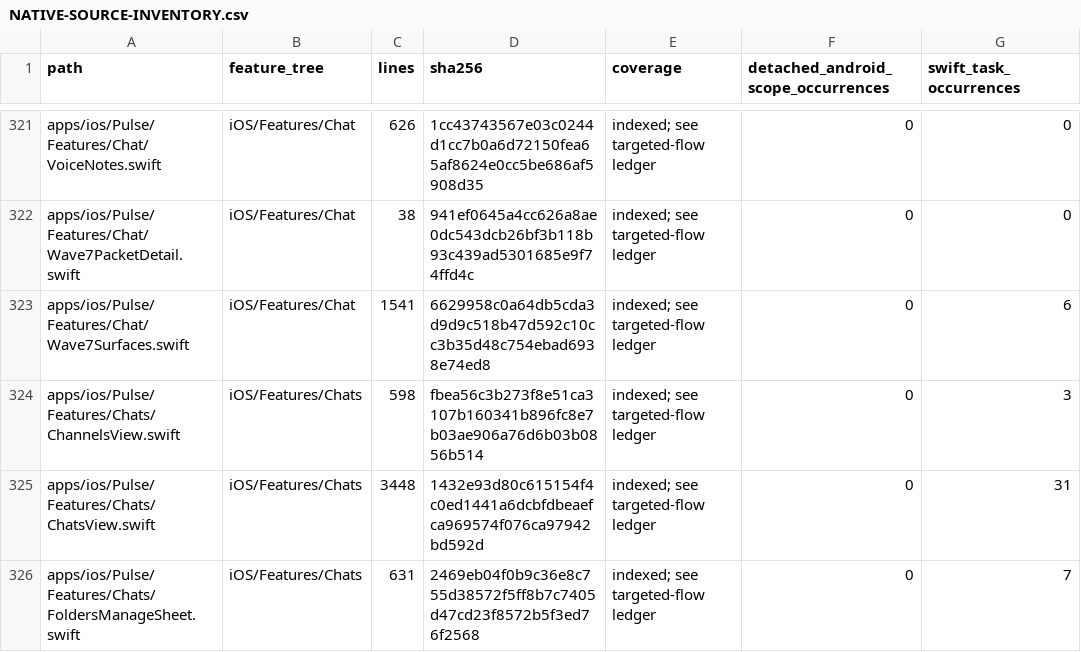
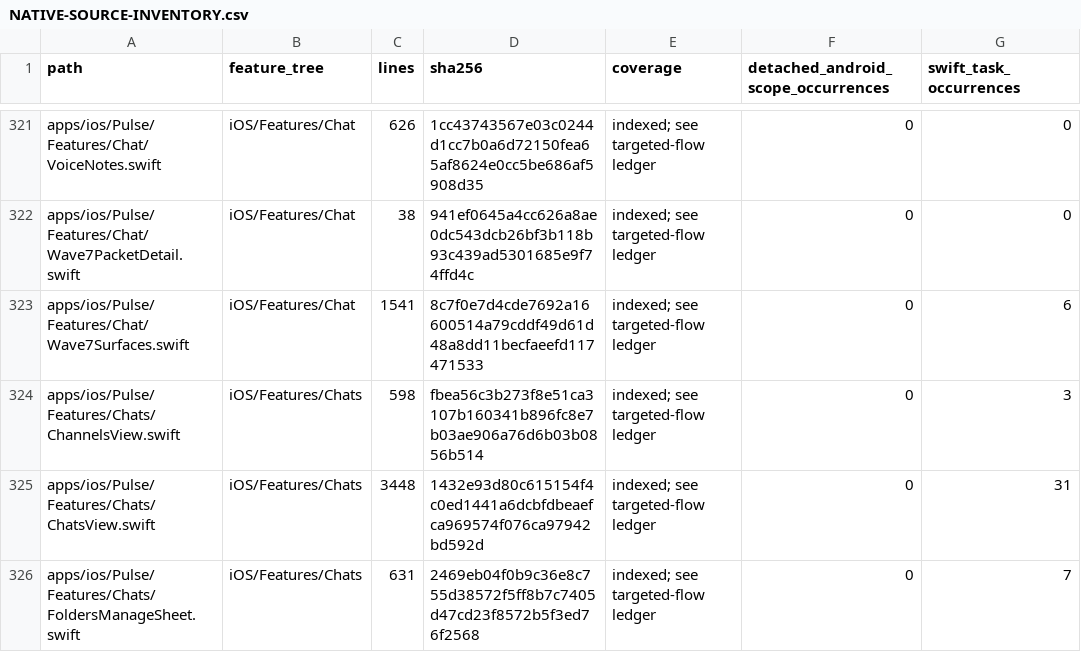
Before and after one commit to GrapseeAgency/the-mystrious-chat-app, a CSV file: docs/NATIVE-SOURCE-INVENTORY.csv, drawn as a sheet; only a part is shown, gaps mark what is left out; the diff covers the shown part only; the diff names each change by its address in the sheet, - before the commit and + after, or states it on an @@ line.

```diff
--- a/docs/NATIVE-SOURCE-INVENTORY.csv
+++ b/docs/NATIVE-SOURCE-INVENTORY.csv
-D323 (sha256): 6629958c0a64db5cda3d9d9c518b47d592c10cc3b35d48c754ebad6938e74ed8
+D323 (sha256): 8c7f0e7d4cde7692a16600514a79cddf49d61d48a8dd11becfaeefd117471533
```
Also changed, not shown: 14 edited cells elsewhere in this file, 11 other files.
